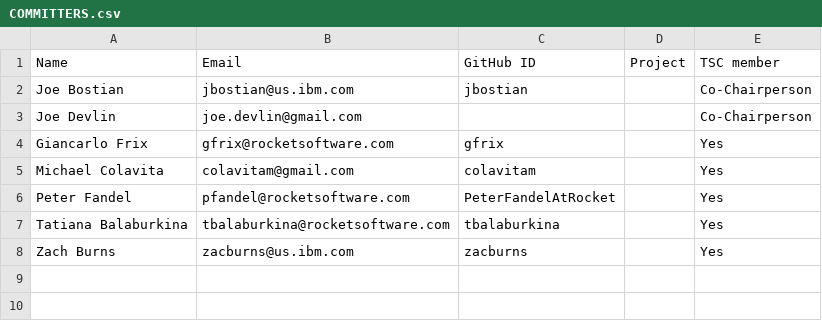
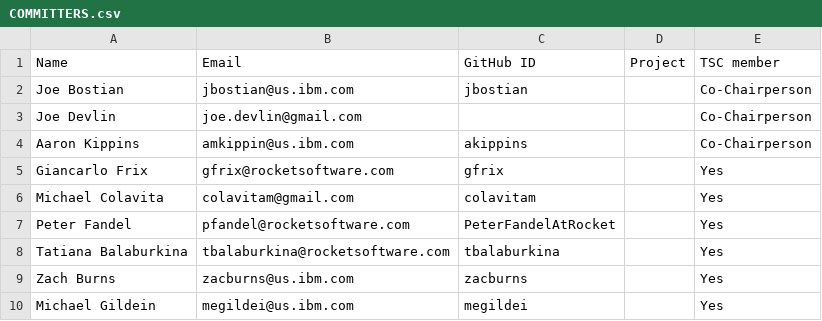
Before and after one commit to ambitus/ambitus, a CSV file: COMMITTERS.csv, drawn as a sheet; the diff names each change by its address in the sheet, - before the commit and + after, or states it on an @@ line.

Commit message:
Changes to all files with linting corrections. Prepping for OSSF Best Practices.
Signed-off-by: Aaron M Kippins <AKippins@hotmail.com>

```diff
--- a/COMMITTERS.csv
+++ b/COMMITTERS.csv
+row 4: Aaron Kippins | amkippin@us.ibm.com | akippins |  | Co-Chairperson
+row 10: Michael Gildein | megildei@us.ibm.com | megildei |  | Yes
```
Also changed, not shown: 24 other files.
